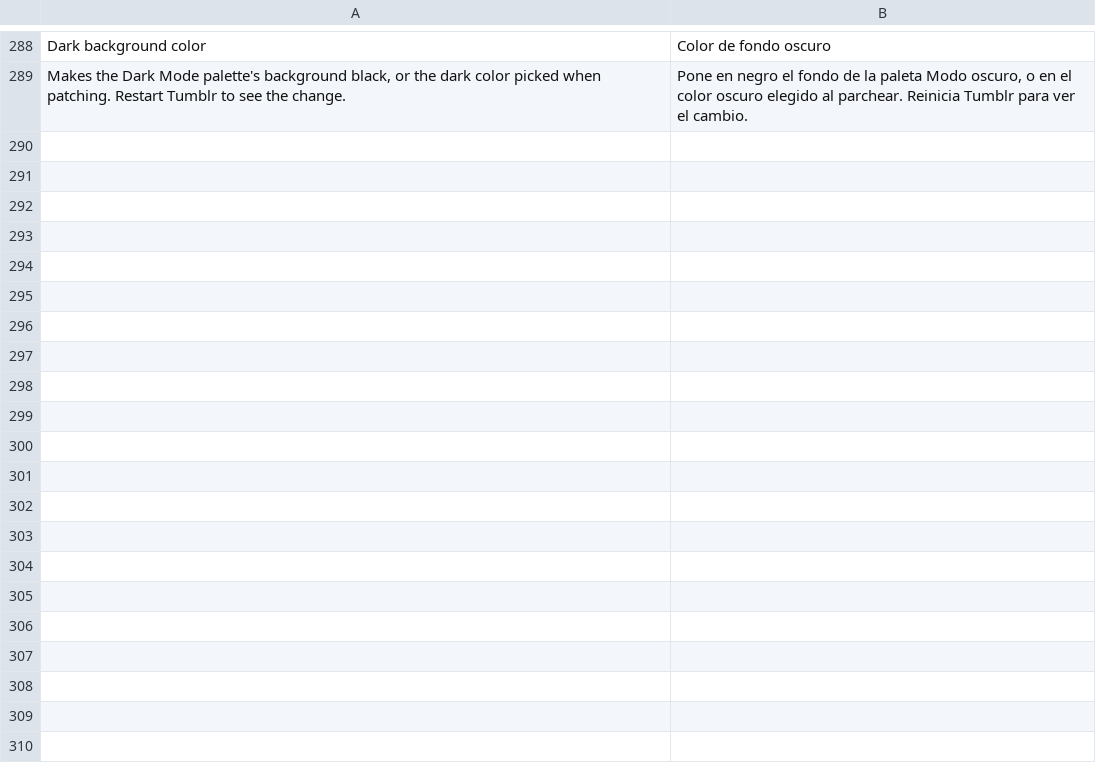
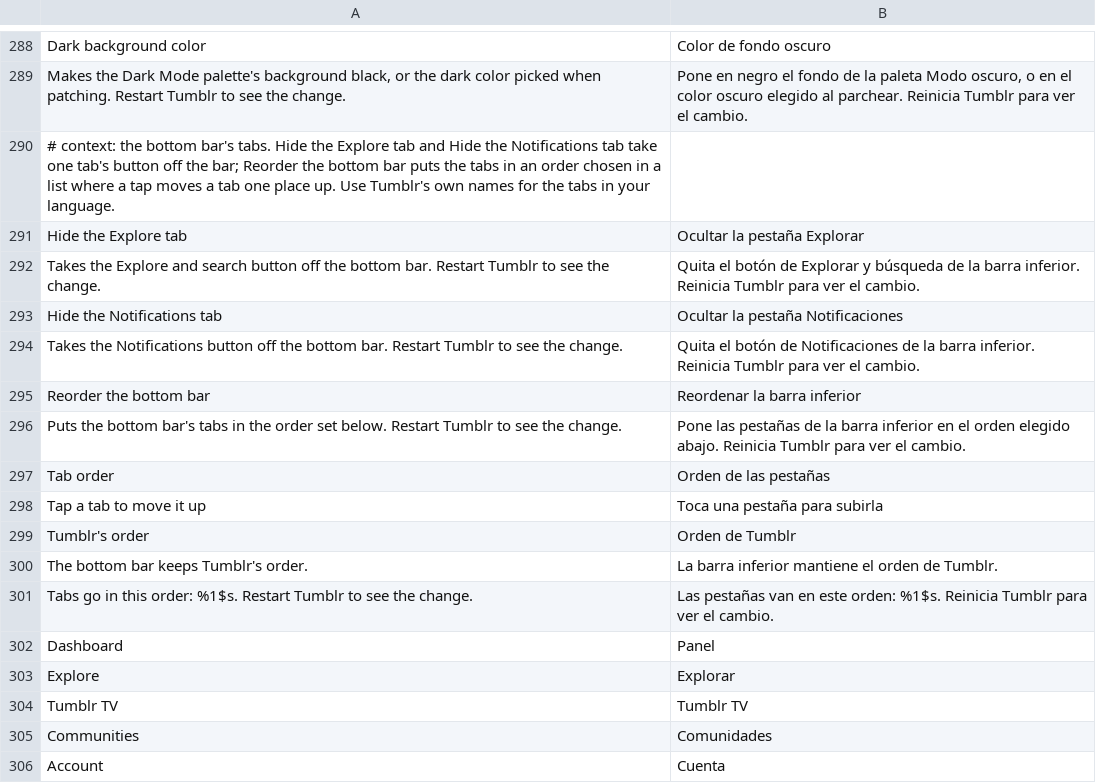
Before and after one commit to SysAdminDoc/HushTumblr, a TSV file: extensions/shared/library/src/main/l10n/es.tsv, drawn as a sheet; only a part is shown, gaps mark what is left out.

```diff
--- a/extensions/shared/library/src/main/l10n/es.tsv
+++ b/extensions/shared/library/src/main/l10n/es.tsv
@@ -289 +289,18 @@ Dark background color	Color de fondo oscuro
 Makes the Dark Mode palette's background black, or the dark color picked when patching. Restart Tumblr to see the change.	Pone en negro el fondo de la paleta Modo oscuro, o en el color oscuro elegido al parchear. Reinicia Tumblr para ver el cambio.
+# context: the bottom bar's tabs. Hide the Explore tab and Hide the Notifications tab take one tab's button off the bar; Reorder the bottom bar puts the tabs in an order chosen in a list where a tap moves a tab one place up. Use Tumblr's own names for the tabs in your language.
+Hide the Explore tab	Ocultar la pestaña Explorar
+Takes the Explore and search button off the bottom bar. Restart Tumblr to see the change.	Quita el botón de Explorar y búsqueda de la barra inferior. Reinicia Tumblr para ver el cambio.
+Hide the Notifications tab	Ocultar la pestaña Notificaciones
+Takes the Notifications button off the bottom bar. Restart Tumblr to see the change.	Quita el botón de Notificaciones de la barra inferior. Reinicia Tumblr para ver el cambio.
+Reorder the bottom bar	Reordenar la barra inferior
+Puts the bottom bar's tabs in the order set below. Restart Tumblr to see the change.	Pone las pestañas de la barra inferior en el orden elegido abajo. Reinicia Tumblr para ver el cambio.
+Tab order	Orden de las pestañas
+Tap a tab to move it up	Toca una pestaña para subirla
+Tumblr's order	Orden de Tumblr
+The bottom bar keeps Tumblr's order.	La barra inferior mantiene el orden de Tumblr.
+Tabs go in this order: %1$s. Restart Tumblr to see the change.	Las pestañas van en este orden: %1$s. Reinicia Tumblr para ver el cambio.
+Dashboard	Panel
+Explore	Explorar
+Tumblr TV	Tumblr TV
+Communities	Comunidades
+Account	Cuenta
```
Also changed, not shown: extensions/shared/library/src/main/l10n/de.tsv, extensions/shared/library/src/main/l10n/in.tsv, 25 other files.
